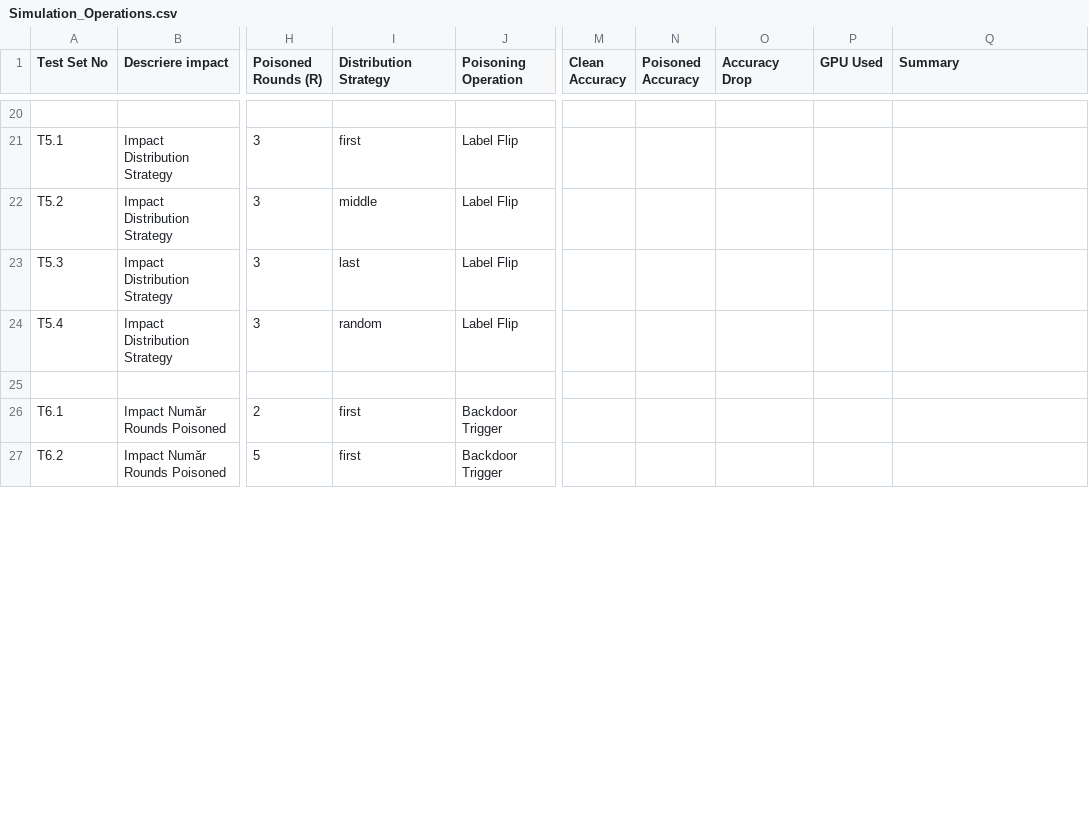
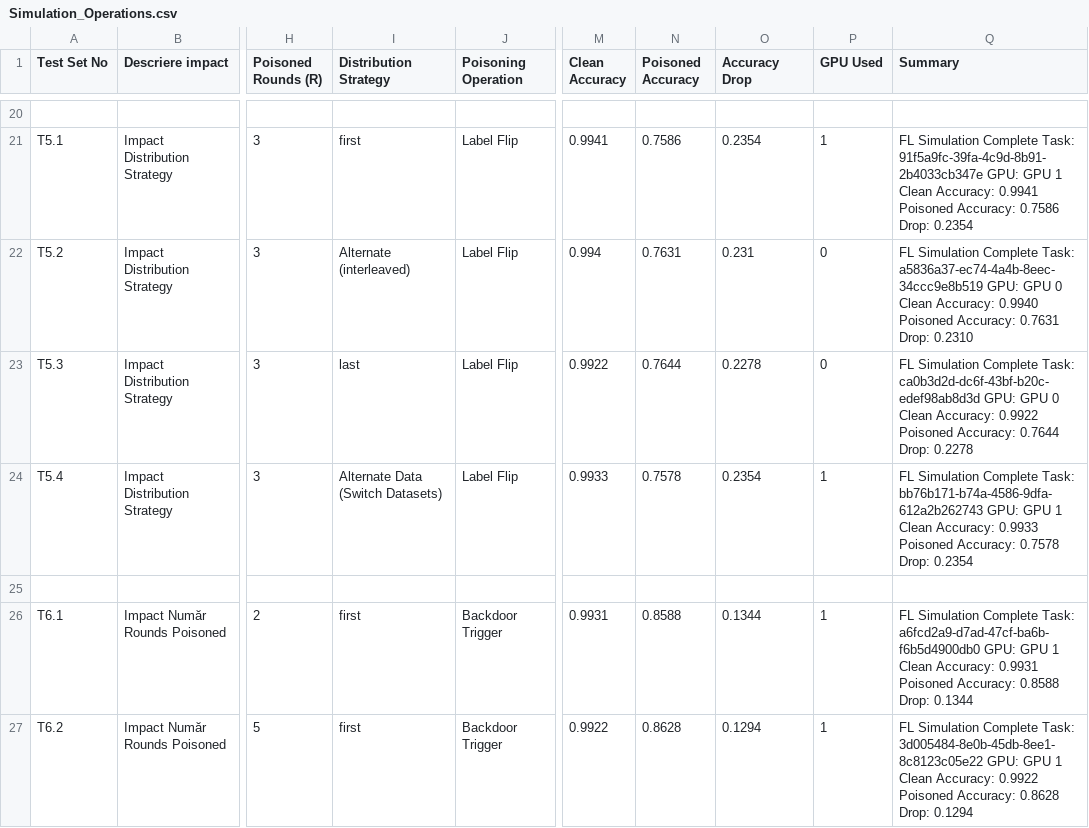
Before and after one commit to Tudorx95/BachelorThesisProject, a CSV file: Simulation_Operations.csv, drawn as a sheet; only a part is shown, gaps mark what is left out; the diff covers the shown part only; the diff names each change by its address in the sheet, - before the commit and + after, or states it on an @@ line.

```diff
--- a/Simulation_Operations.csv
+++ b/Simulation_Operations.csv
-M21 (Clean Accuracy): (empty)
+M21 (Clean Accuracy): 0.9941
-N21 (Poisoned Accuracy): (empty)
+N21 (Poisoned Accuracy): 0.7586
-O21 (Accuracy Drop): (empty)
+O21 (Accuracy Drop): 0.2354
-P21 (GPU Used): (empty)
+P21 (GPU Used): 1
-Q21 (Summary): (empty)
+Q21 (Summary): FL Simulation Complete Task: 91f5a9fc-39fa-4c9d-8b91-2b4033cb347e GPU: GPU 1 Clean Accuracy: 0.9941 Poisoned Accuracy: 0.7586 Drop: 0.2354
-I22 (Distribution Strategy): middle
+I22 (Distribution Strategy): Alternate (interleaved)
-M22 (Clean Accuracy): (empty)
+M22 (Clean Accuracy): 0.994
-N22 (Poisoned Accuracy): (empty)
+N22 (Poisoned Accuracy): 0.7631
-O22 (Accuracy Drop): (empty)
+O22 (Accuracy Drop): 0.231
-P22:P23 (GPU Used): (empty)
+P22:P23 (GPU Used): 0
-Q22 (Summary): (empty)
+Q22 (Summary): FL Simulation Complete Task: a5836a37-ec74-4a4b-8eec-34ccc9e8b519 GPU: GPU 0 Clean Accuracy: 0.9940 Poisoned Accuracy: 0.7631 Drop: 0.2310
-M23 (Clean Accuracy): (empty)
+M23 (Clean Accuracy): 0.9922
-N23 (Poisoned Accuracy): (empty)
+N23 (Poisoned Accuracy): 0.7644
-O23 (Accuracy Drop): (empty)
+O23 (Accuracy Drop): 0.2278
-Q23 (Summary): (empty)
+Q23 (Summary): FL Simulation Complete Task: ca0b3d2d-dc6f-43bf-b20c-edef98ab8d3d GPU: GPU 0 Clean Accuracy: 0.9922 Poisoned Accuracy: 0.7644 Drop: 0.2278
-I24 (Distribution Strategy): random
+I24 (Distribution Strategy): Alternate Data (Switch Datasets)
-M24 (Clean Accuracy): (empty)
+M24 (Clean Accuracy): 0.9933
-N24 (Poisoned Accuracy): (empty)
+N24 (Poisoned Accuracy): 0.7578
-O24 (Accuracy Drop): (empty)
+O24 (Accuracy Drop): 0.2354
-P24 (GPU Used): (empty)
+P24 (GPU Used): 1
-Q24 (Summary): (empty)
+Q24 (Summary): FL Simulation Complete Task: bb76b171-b74a-4586-9dfa-612a2b262743 GPU: GPU 1 Clean Accuracy: 0.9933 Poisoned Accuracy: 0.7578 Drop: 0.2354
-M26 (Clean Accuracy): (empty)
+M26 (Clean Accuracy): 0.9931
-N26 (Poisoned Accuracy): (empty)
+N26 (Poisoned Accuracy): 0.8588
-O26 (Accuracy Drop): (empty)
+O26 (Accuracy Drop): 0.1344
-P26:P27 (GPU Used): (empty)
+P26:P27 (GPU Used): 1
-Q26 (Summary): (empty)
+Q26 (Summary): FL Simulation Complete Task: a6fcd2a9-d7ad-47cf-ba6b-f6b5d4900db0 GPU: GPU 1 Clean Accuracy: 0.9931 Poisoned Accuracy: 0.8588 Drop: 0.1344
-M27 (Clean Accuracy): (empty)
+M27 (Clean Accuracy): 0.9922
-N27 (Poisoned Accuracy): (empty)
+N27 (Poisoned Accuracy): 0.8628
-O27 (Accuracy Drop): (empty)
+O27 (Accuracy Drop): 0.1294
-Q27 (Summary): (empty)
+Q27 (Summary): FL Simulation Complete Task: 3d005484-8e0b-45db-8ee1-8c8123c05e22 GPU: GPU 1 Clean Accuracy: 0.9922 Poisoned Accuracy: 0.8628 Drop: 0.1294
```
Also changed, not shown: 106 edited cells elsewhere in this file, 9 other files.
